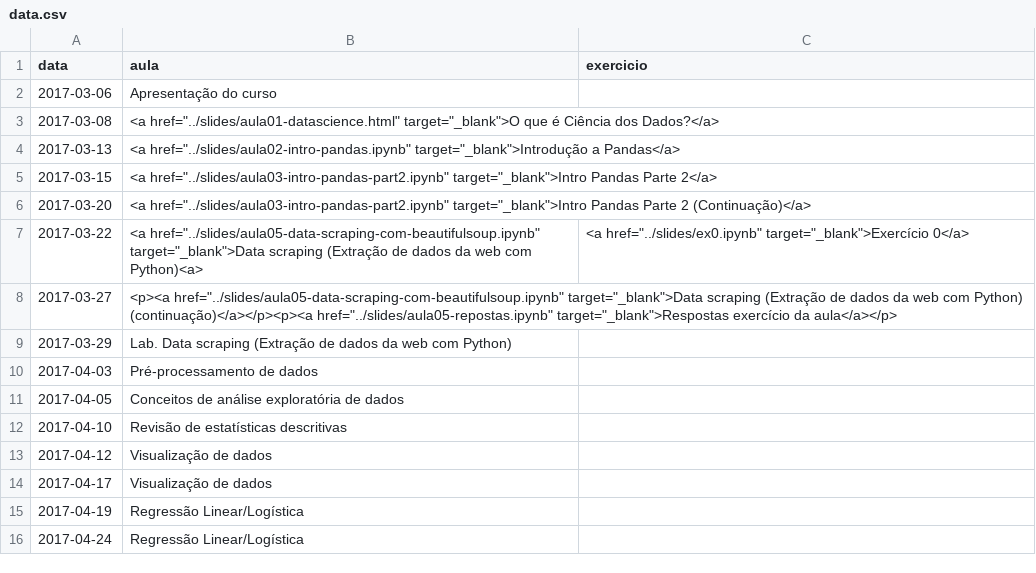
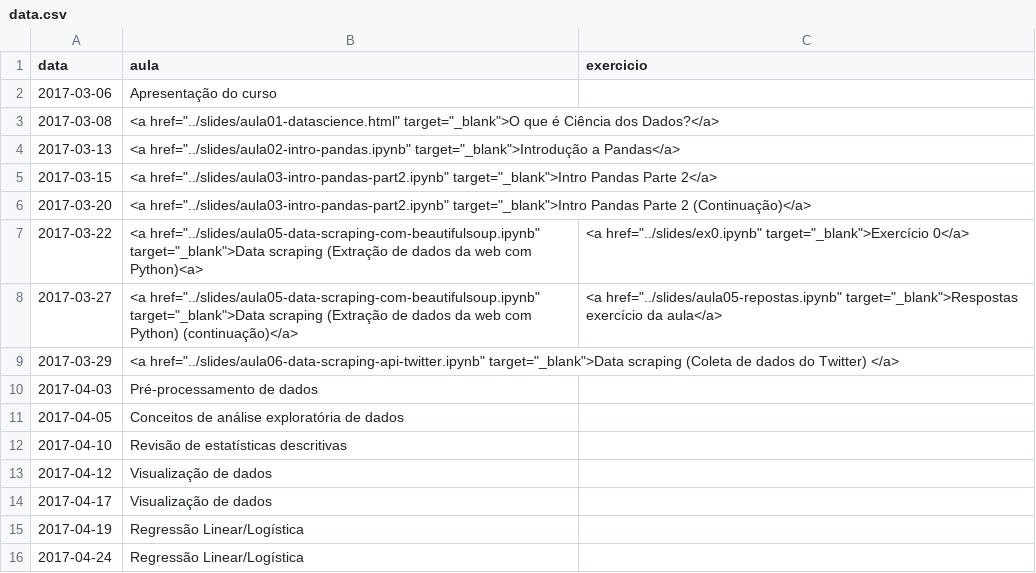
Before and after one commit to ProfLuciano/cd, a CSV file: pages/data.csv, drawn as a sheet; only a part is shown.

Commit message:
Corrigido cronograma com aula 06

```diff
--- a/pages/data.csv
+++ b/pages/data.csv
@@ -7,4 +7,4 @@ data,aula,exercicio
 2017-03-22,<a href="../slides/aula05-data-scraping-com-beautifulsoup.ipynb" target="_blank">Data scraping (Extração de dados da web com Python)<a>,<a href="../slides/ex0.ipynb" target="_blank">Exercício 0</a>
-2017-03-27,<p><a href="../slides/aula05-data-scraping-com-beautifulsoup.ipynb" target="_blank">Data scraping (Extração de dados da web com Python) (continuação)</a></p><p><a href="../slides/aula05-repostas.ipynb" target="_blank">Respostas exercício da aula</a></p>,
-2017-03-29,Lab. Data scraping (Extração de dados da web com Python),
+2017-03-27,<a href="../slides/aula05-data-scraping-com-beautifulsoup.ipynb" target="_blank">Data scraping (Extração de dados da web com Python) (continuação)</a>, <a href="../slides/aula05-repostas.ipynb" target="_blank">Respostas exercício da aula</a>,
+2017-03-29,<a href="../slides/aula06-data-scraping-api-twitter.ipynb" target="_blank">Data scraping (Coleta de dados do Twitter) </a>,
 2017-04-03,Pré-processamento de dados,
```
